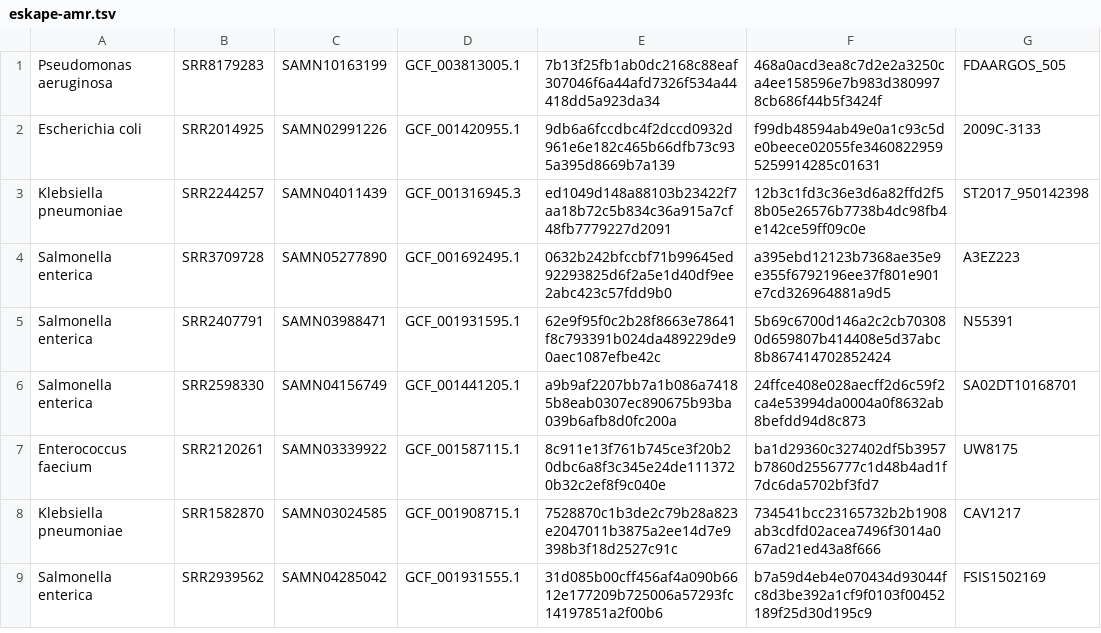
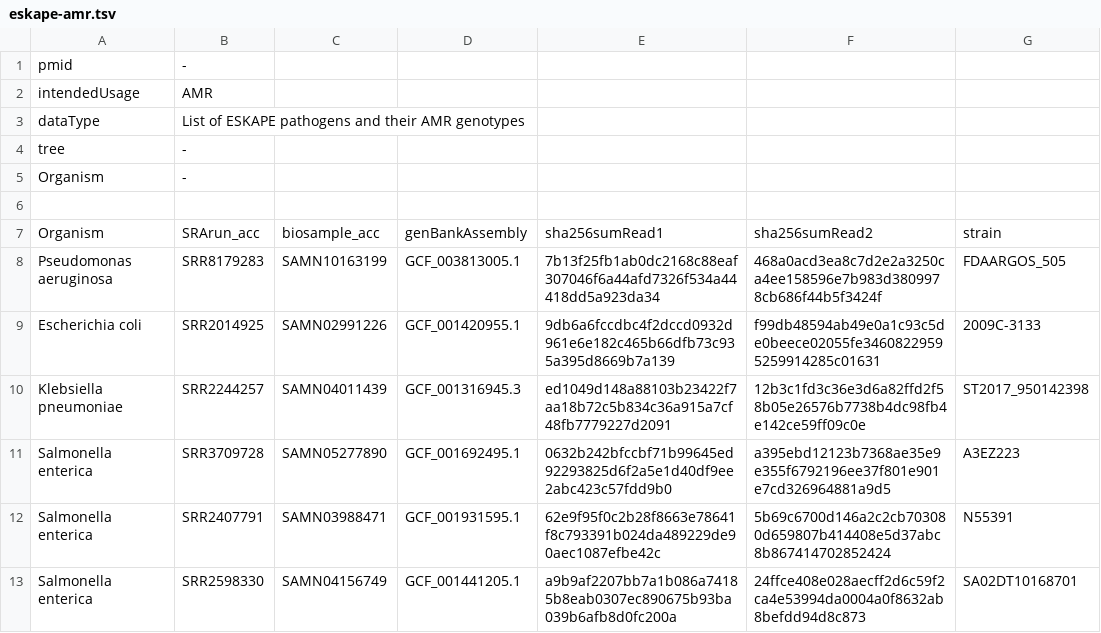
Before and after one commit to ncezid-biome/datasets, a TSV file: datasets/eskape-amr.tsv, drawn as a sheet; only a part is shown; the shorter side is filled out with more unchanged rows.

Commit message:
fixed the spreadsheet

```diff
--- a/datasets/eskape-amr.tsv
+++ b/datasets/eskape-amr.tsv
@@ -1 +1,8 @@
+pmid	-
+intendedUsage	AMR
+dataType	List of ESKAPE pathogens and their AMR genotypes
+tree	-
+Organism	-
+
+Organism	SRArun_acc	biosample_acc	genBankAssembly	sha256sumRead1	sha256sumRead2	strain
 Pseudomonas aeruginosa	SRR8179283	SAMN10163199	GCF_003813005.1	7b13f25fb1ab0dc2168c88eaf307046f6a44afd7326f534a44418dd5a923da34	468a0acd3ea8c7d2e2a3250ca4ee158596e7b983d3809978cb686f44b5f3424f	FDAARGOS_505	
```
